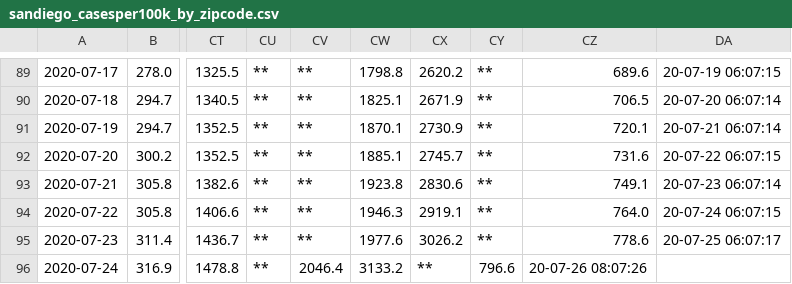
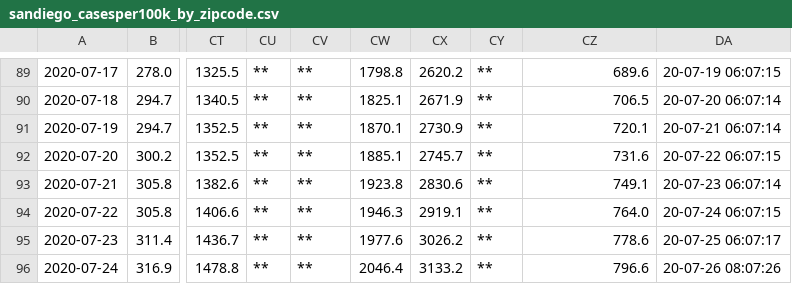
Before and after one commit to JenDobson/covid19-san-diego, a CSV file: csv/sandiego_casesper100k_by_zipcode.csv, drawn as a sheet; only a part is shown, gaps mark what is left out; the diff names each change by its address in the sheet, - before the commit and + after, or states it on an @@ line.

Commit message:
Update sandiego_casesper100k_by_zipcode.csv

```diff
--- a/csv/sandiego_casesper100k_by_zipcode.csv
+++ b/csv/sandiego_casesper100k_by_zipcode.csv
-CV96: 2046.4
+CV96: **
-CW96: 3133.2
+CW96: 2046.4
-CX96: **
+CX96: 3133.2
-CY96: 796.6
+CY96: **
-CZ96: 20-07-26 08:07:26
+CZ96: 796.6
-DA96: (empty)
+DA96: 20-07-26 08:07:26
```
